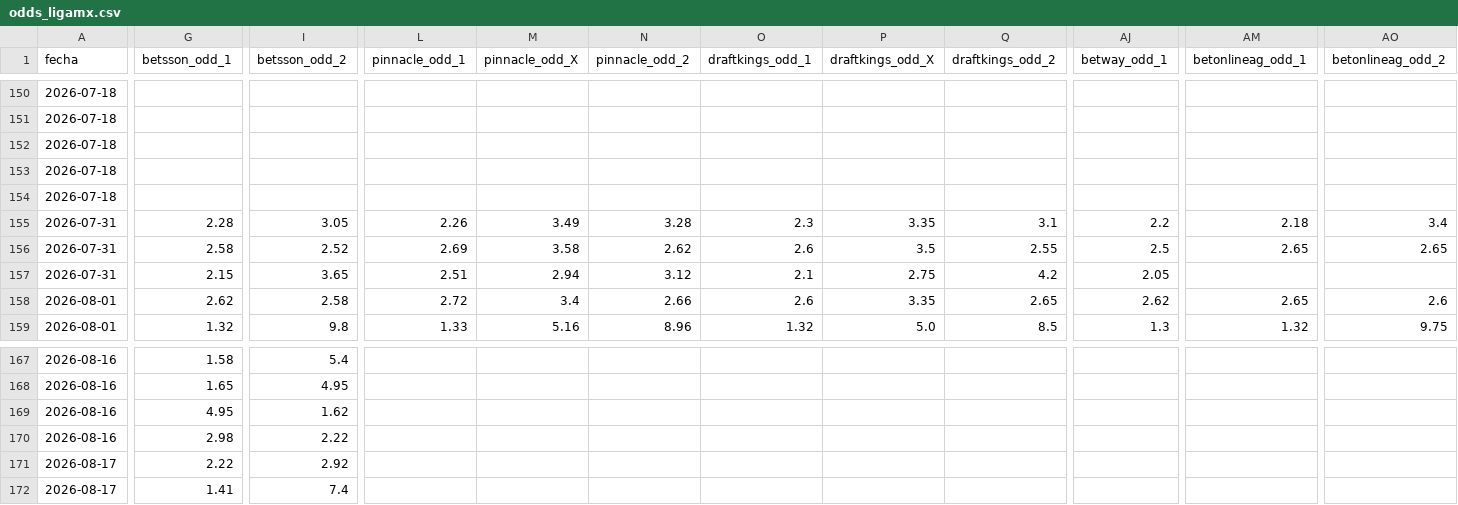
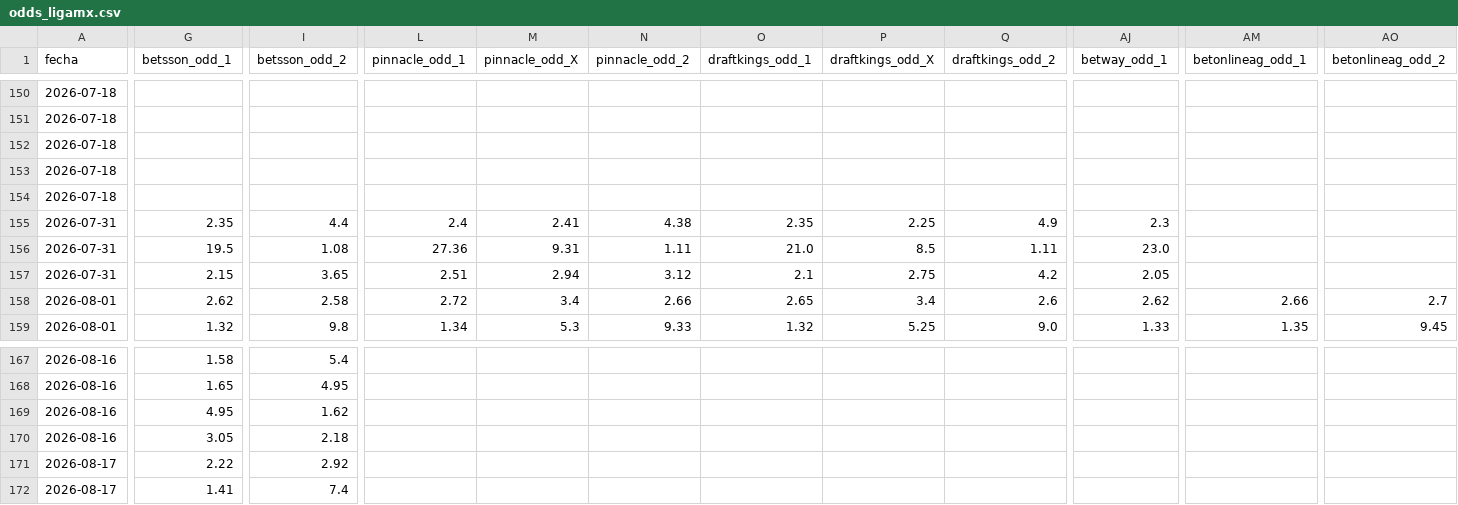
Before and after one commit to MauCarVaz1995/LigaMX, a CSV file: data/processed/odds_ligamx.csv, drawn as a sheet; only a part is shown, gaps mark what is left out; removed rows and columns are numbered as before the commit, all else as after; rows hold the shown columns only; the diff covers the shown part only; the diff names each change by its address in the sheet, - before the commit and + after, or states it on an @@ line.

```diff
--- a/data/processed/odds_ligamx.csv
+++ b/data/processed/odds_ligamx.csv
-row 155: 2026-07-31 | 2.28 | 3.05 | 2.26 | 3.49 | 3.28 | 2.3 | 3.35 | 3.1 | 2.2 | 2.18 | 3.4
-row 156: 2026-07-31 | 2.58 | 2.52 | 2.69 | 3.58 | 2.62 | 2.6 | 3.5 | 2.55 | 2.5 | 2.65 | 2.65
+row 155: 2026-07-31 | 2.35 | 4.4 | 2.4 | 2.41 | 4.38 | 2.35 | 2.25 | 4.9 | 2.3
+row 156: 2026-07-31 | 19.5 | 1.08 | 27.36 | 9.31 | 1.11 | 21.0 | 8.5 | 1.11 | 23.0
-O158 (draftkings_odd_1): 2.6
+O158 (draftkings_odd_1): 2.65
-P158 (draftkings_odd_X): 3.35
+P158 (draftkings_odd_X): 3.4
-Q158 (draftkings_odd_2): 2.65
+Q158 (draftkings_odd_2): 2.6
-AM158 (betonlineag_odd_1): 2.65
+AM158 (betonlineag_odd_1): 2.66
-AO158 (betonlineag_odd_2): 2.6
+AO158 (betonlineag_odd_2): 2.7
-L159 (pinnacle_odd_1): 1.33
+L159 (pinnacle_odd_1): 1.34
-M159 (pinnacle_odd_X): 5.16
+M159 (pinnacle_odd_X): 5.3
-N159 (pinnacle_odd_2): 8.96
+N159 (pinnacle_odd_2): 9.33
-P159 (draftkings_odd_X): 5.0
+P159 (draftkings_odd_X): 5.25
-Q159 (draftkings_odd_2): 8.5
+Q159 (draftkings_odd_2): 9.0
-AJ159 (betway_odd_1): 1.3
+AJ159 (betway_odd_1): 1.33
-AM159 (betonlineag_odd_1): 1.32
+AM159 (betonlineag_odd_1): 1.35
-AO159 (betonlineag_odd_2): 9.75
+AO159 (betonlineag_odd_2): 9.45
-G170 (betsson_odd_1): 2.98
+G170 (betsson_odd_1): 3.05
-I170 (betsson_odd_2): 2.22
+I170 (betsson_odd_2): 2.18
```
Also changed, not shown: 41 edited cells elsewhere in this file, 1 other file.
